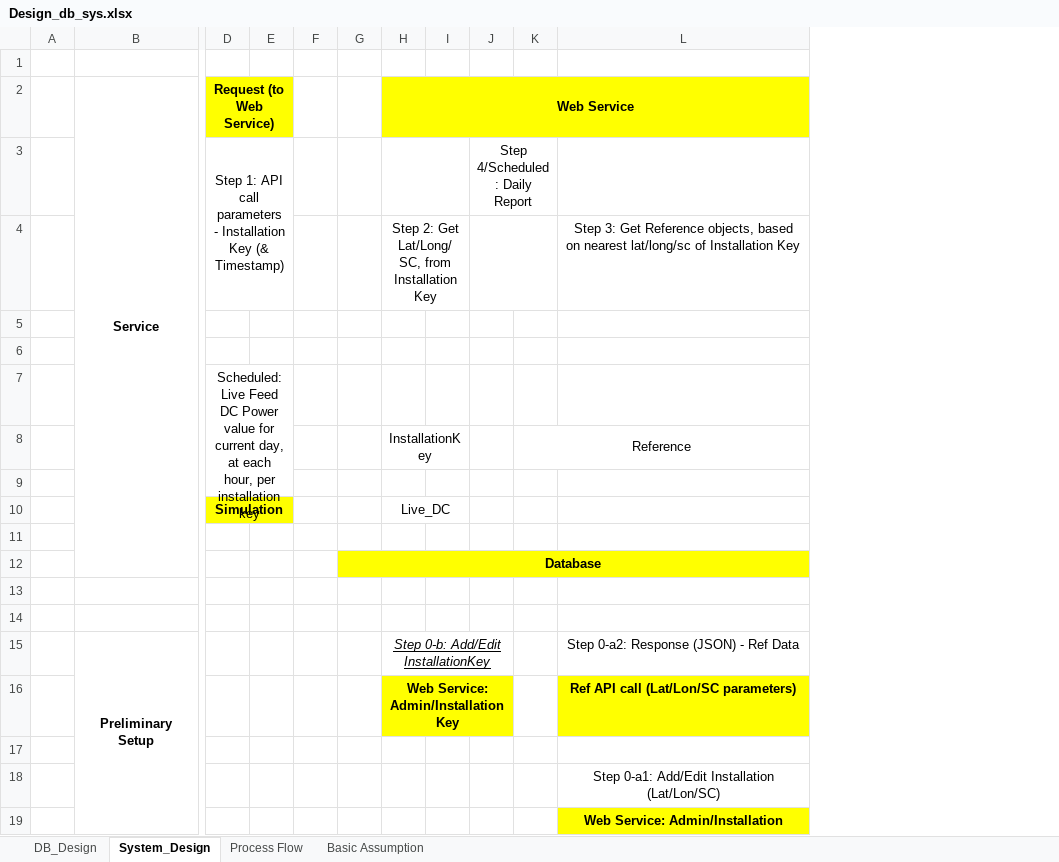
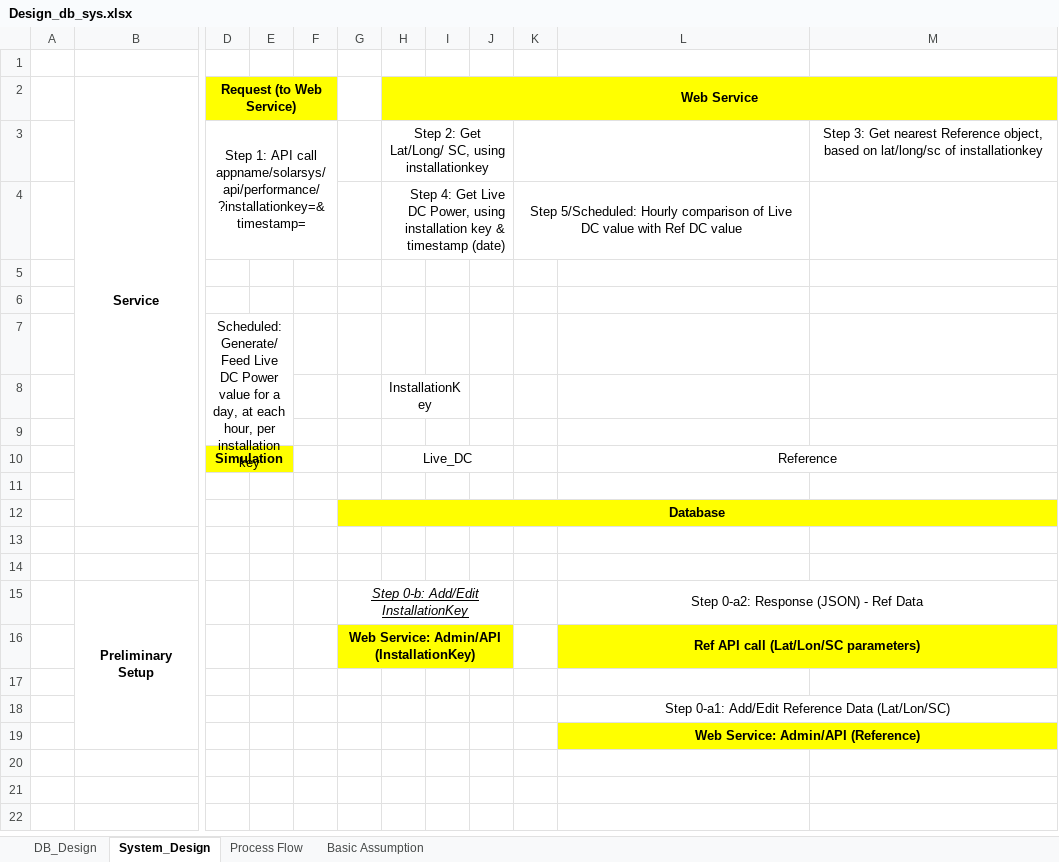
Before and after one commit to sejalv/solarsys_sv, an Excel workbook: Design_db_sys.xlsx, sheet System_Design, drawn as a sheet; only a part is shown, gaps mark what is left out; values as stored, in another font and other column widths than the file's, no borders; charts and pictures not drawn; removed rows and columns are numbered as before the commit, all else as after; rows hold the shown columns only; the diff names each change by its address in the sheet, - before the commit and + after, or states it on an @@ line.

```diff
--- a/Design_db_sys.xlsx (sheet System_Design)
+++ b/Design_db_sys.xlsx (sheet System_Design)
-column J, empty
-column K, row 8: Reference
+column J, empty
+column K, empty
+column M, empty
-D2:E2 merged
+D2:F2 merged
-F2 fill: none
+F2 fill: #FFFF00
-row 3:  |  | Step 1: API call parameters - Installation Key (& Timestamp) |  |  |  |  |  | Step 4/Scheduled: Daily Report
-row 4:  |  |  |  |  |  | Step 2: Get Lat/Long/ SC, from Installation Key |  |  |  | Step 3: Get Reference objects, based on nearest lat/long/sc of Installation Key
+row 3:  |  | Step 1: API call appname/solarsys/api/performance/ ?installationkey=& timestamp= |  |  |  | Step 2: Get Lat/Long/ SC, using installationkey |  |  |  |  | Step 3: Get nearest Reference object, based on lat/long/sc of installationkey
+row 4:  |  |  |  |  |  | Step 4: Get Live DC Power, using installation key & timestamp (date) |  |  | Step 5/Scheduled: Hourly comparison of Live DC value with Ref DC value
-D7 (Request (to Web Service)): Scheduled: Live Feed DC Power value for current day, at…
+D7 (Request (to Web Service)): Scheduled: Generate/Feed Live DC Power value for a day, at…
-L10: (empty)
+L10: Reference
+L10:M10 merged
-G15: (empty)
+G15: Step 0-b: Add/Edit InstallationKey
+G15:J15 merged
-H15 (Web Service): Step 0-b: Add/Edit InstallationKey
+H15 (Web Service): (empty)
-H15:J15 merged
+L15:M15 merged
-row 16:  |  |  |  |  |  | Web Service: Admin/InstallationKey |  |  |  | Ref API call (Lat/Lon/SC parameters)
+row 16:  |  |  |  |  | Web Service: Admin/API (InstallationKey) |  |  |  |  | Ref API call (Lat/Lon/SC parameters)
-L18: …0-a1: Add/Edit Installation (Lat/Lon/SC)
+L18: …0-a1: Add/Edit Reference Data (Lat/Lon/SC)
+L18:M18 merged
-L19: Web Service: Admin/Installation
+L19: Web Service: Admin/API (Reference)
+L19:M19 merged
```
Also changed, not shown: sheet DB_Design, sheet Process Flow, sheet Basic Assumption, formulas that keep their value, charts or pictures, 14 other files.
